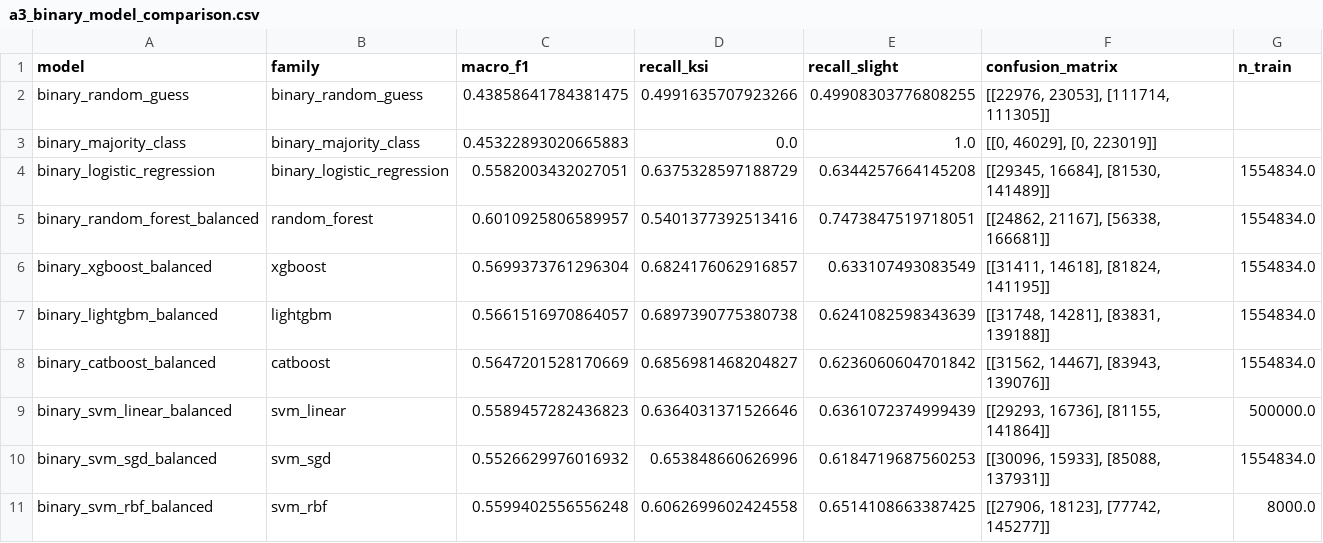
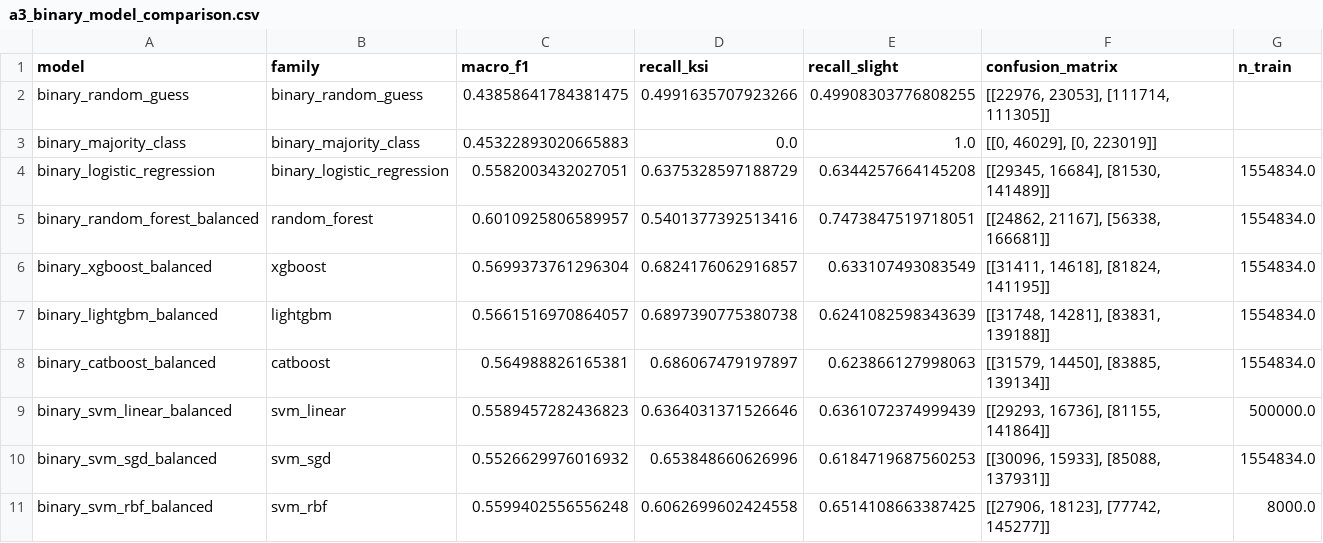
Before and after one commit to jonasyr/unfallatlas-qua3ck, a CSV file: data/processed/a3_binary_model_comparison.csv, drawn as a sheet.

Commit message:
feat(notebook/a3): execute binary front-refinement end-to-end, record real results
Multi-objective Optuna tuning + isotonic calibration was attempted for the
binary champion (15 Pareto-optimal trials, CV macro-F1=0.6101): the
promotion gate correctly rejected it (Val-2023 macro-F1=0.6057 < 0.6072,
despite recall_ksi being marginally higher) and kept the original
single-objective champion unchanged — an honest negative result.

Fresh Cramer's V against the binary KSI label directly (not inferred from
the 3-class analysis) confirms the same feature-limitation evidence: UART
0.1801, UTYP1 0.1505, both other features <0.03, well below the range
needed for strong classification signal. Test-2024 macro-F1 (0.6026)
remains inside the cited literature range for comparable studies.

3-class artifacts were regenerated as an unavoidable side effect of the
full end-to-end run (same family/hyperparameters, float-noise-level
metric drift only) — consistent with the precedent already established
and explicitly accepted earlier on this branch for the identical situation.

```diff
--- a/data/processed/a3_binary_model_comparison.csv
+++ b/data/processed/a3_binary_model_comparison.csv
@@ -7,3 +7,3 @@ binary_xgboost_balanced,xgboost,0.5699373761296304,0.6824176062916857,0.63310749
 binary_lightgbm_balanced,lightgbm,0.5661516970864057,0.6897390775380738,0.6241082598343639,"[[31748, 14281], [83831, 139188]]",1554834.0
-binary_catboost_balanced,catboost,0.5647201528170669,0.6856981468204827,0.6236060604701842,"[[31562, 14467], [83943, 139076]]",1554834.0
+binary_catboost_balanced,catboost,0.564988826165381,0.686067479197897,0.623866127998063,"[[31579, 14450], [83885, 139134]]",1554834.0
 binary_svm_linear_balanced,svm_linear,0.5589457282436823,0.6364031371526646,0.6361072374999439,"[[29293, 16736], [81155, 141864]]",500000.0
```
Also changed, not shown: data/processed/a3_model_comparison.csv, 6 other files.
